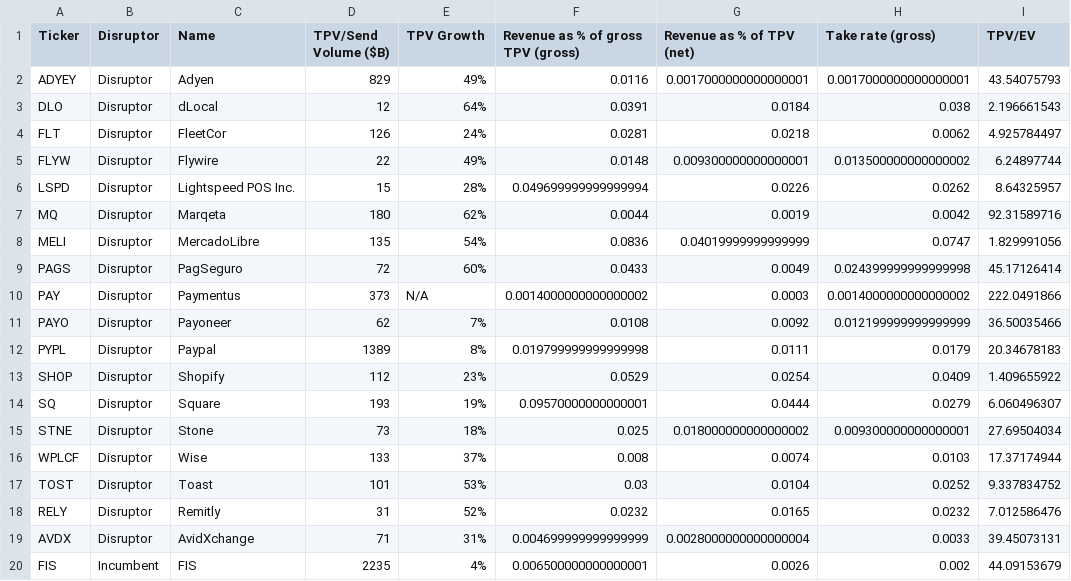
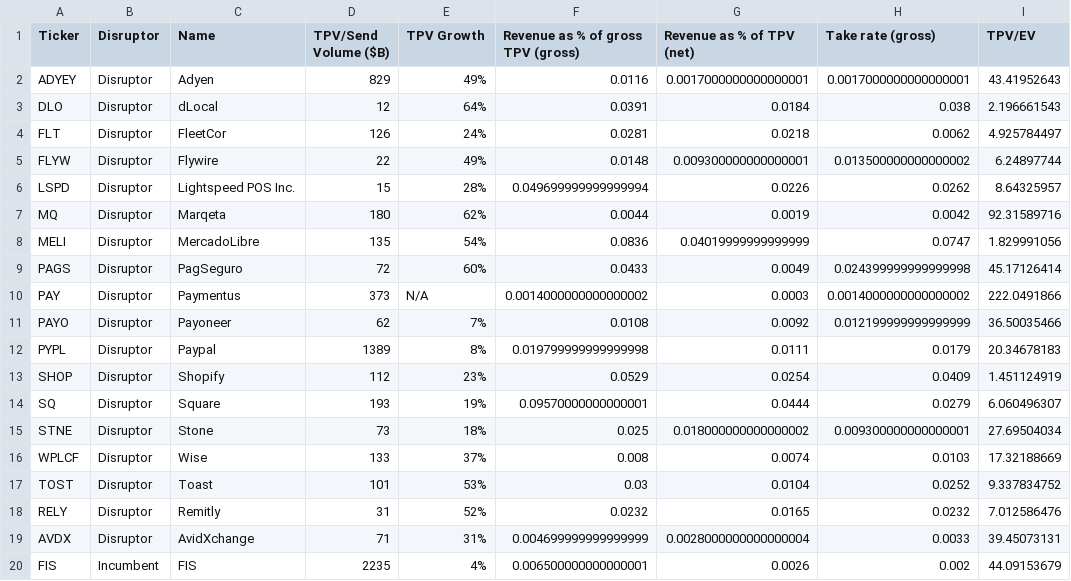
Before and after one commit to F-Prime-Capital/findex-data, a CSV file: payments_deep_dive.csv, drawn as a sheet.

Commit message:
committing files

```diff
--- a/payments_deep_dive.csv
+++ b/payments_deep_dive.csv
@@ -1,3 +1,3 @@
 Ticker,Disruptor,Name,TPV/Send Volume ($B),TPV Growth,Revenue as % of gross TPV (gross),Revenue as % of TPV (net),Take rate (gross),TPV/EV
-ADYEY,Disruptor,Adyen,829,49%,0.0116,0.0017000000000000001,0.0017000000000000001,43.54075793
+ADYEY,Disruptor,Adyen,829,49%,0.0116,0.0017000000000000001,0.0017000000000000001,43.41952643
 DLO,Disruptor,dLocal,12,64%,0.0391,0.0184,0.038,2.196661543
@@ -12,6 +12,6 @@ PAYO,Disruptor,Payoneer,62,7%,0.0108,0.0092,0.012199999999999999,36.50035466
 PYPL,Disruptor,Paypal,1389,8%,0.019799999999999998,0.0111,0.0179,20.34678183
-SHOP,Disruptor,Shopify,112,23%,0.0529,0.0254,0.0409,1.409655922
+SHOP,Disruptor,Shopify,112,23%,0.0529,0.0254,0.0409,1.451124919
 SQ,Disruptor,Square,193,19%,0.09570000000000001,0.0444,0.0279,6.060496307
 STNE,Disruptor,Stone,73,18%,0.025,0.018000000000000002,0.009300000000000001,27.69504034
-WPLCF,Disruptor,Wise,133,37%,0.008,0.0074,0.0103,17.37174944
+WPLCF,Disruptor,Wise,133,37%,0.008,0.0074,0.0103,17.32188669
 TOST,Disruptor,Toast,101,53%,0.03,0.0104,0.0252,9.337834752
```
